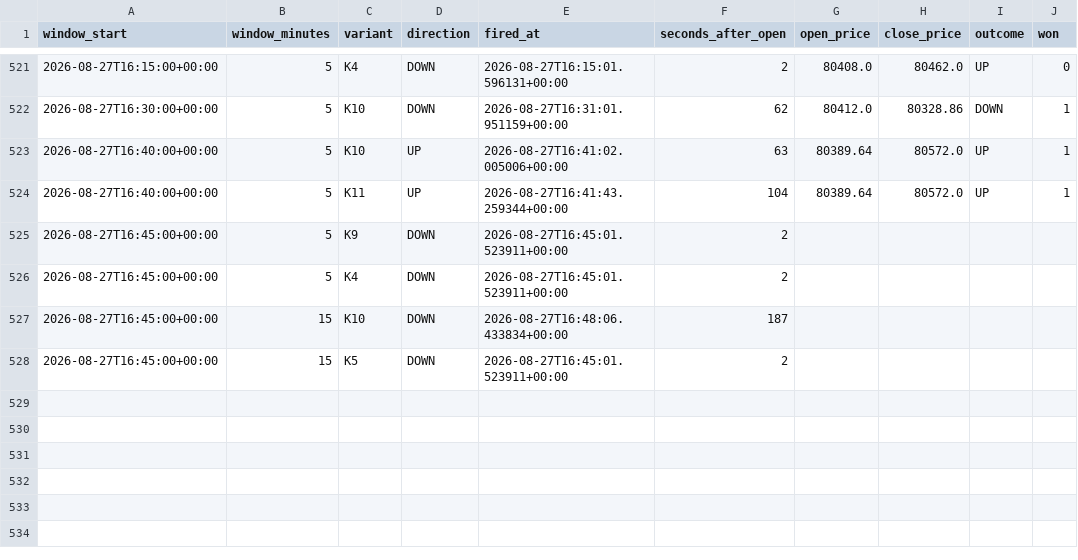
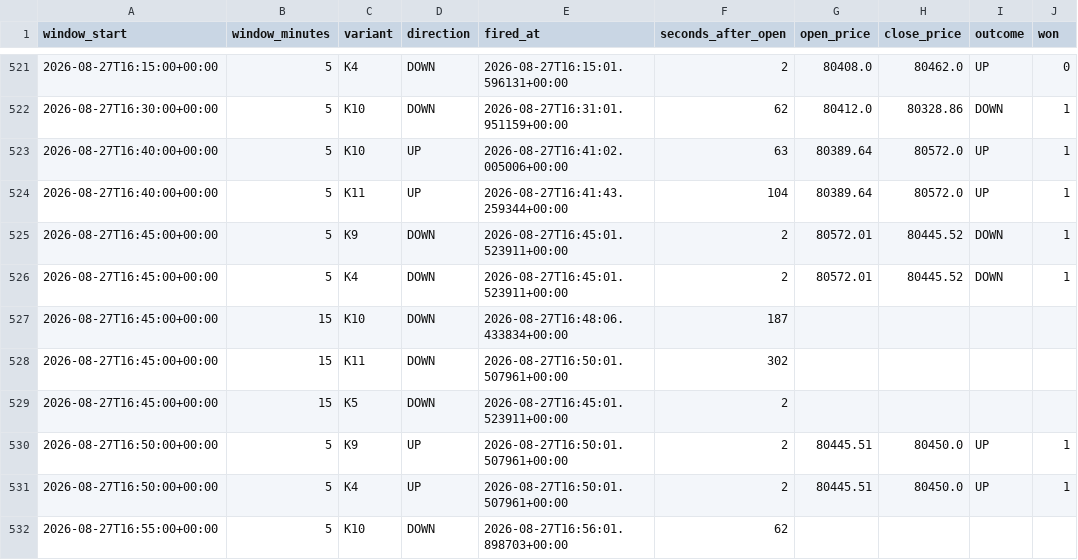
Before and after one commit to dk4521/predictbot_history, a CSV file: record.csv, drawn as a sheet; only a part is shown, gaps mark what is left out.

Commit message:
Record through 2026-08-27: 531 signals

```diff
--- a/record.csv
+++ b/record.csv
@@ -524,5 +524,9 @@ window_start,window_minutes,variant,direction,fired_at,seconds_after_open,open_p
 2026-08-27T16:40:00+00:00,5,K11,UP,2026-08-27T16:41:43.259344+00:00,104,80389.64,80572.0,UP,1
-2026-08-27T16:45:00+00:00,5,K9,DOWN,2026-08-27T16:45:01.523911+00:00,2,,,,
-2026-08-27T16:45:00+00:00,5,K4,DOWN,2026-08-27T16:45:01.523911+00:00,2,,,,
+2026-08-27T16:45:00+00:00,5,K9,DOWN,2026-08-27T16:45:01.523911+00:00,2,80572.01,80445.52,DOWN,1
+2026-08-27T16:45:00+00:00,5,K4,DOWN,2026-08-27T16:45:01.523911+00:00,2,80572.01,80445.52,DOWN,1
 2026-08-27T16:45:00+00:00,15,K10,DOWN,2026-08-27T16:48:06.433834+00:00,187,,,,
+2026-08-27T16:45:00+00:00,15,K11,DOWN,2026-08-27T16:50:01.507961+00:00,302,,,,
 2026-08-27T16:45:00+00:00,15,K5,DOWN,2026-08-27T16:45:01.523911+00:00,2,,,,
+2026-08-27T16:50:00+00:00,5,K9,UP,2026-08-27T16:50:01.507961+00:00,2,80445.51,80450.0,UP,1
+2026-08-27T16:50:00+00:00,5,K4,UP,2026-08-27T16:50:01.507961+00:00,2,80445.51,80450.0,UP,1
+2026-08-27T16:55:00+00:00,5,K10,DOWN,2026-08-27T16:56:01.898703+00:00,62,,,,
```
Also changed, not shown: 2 other files.
